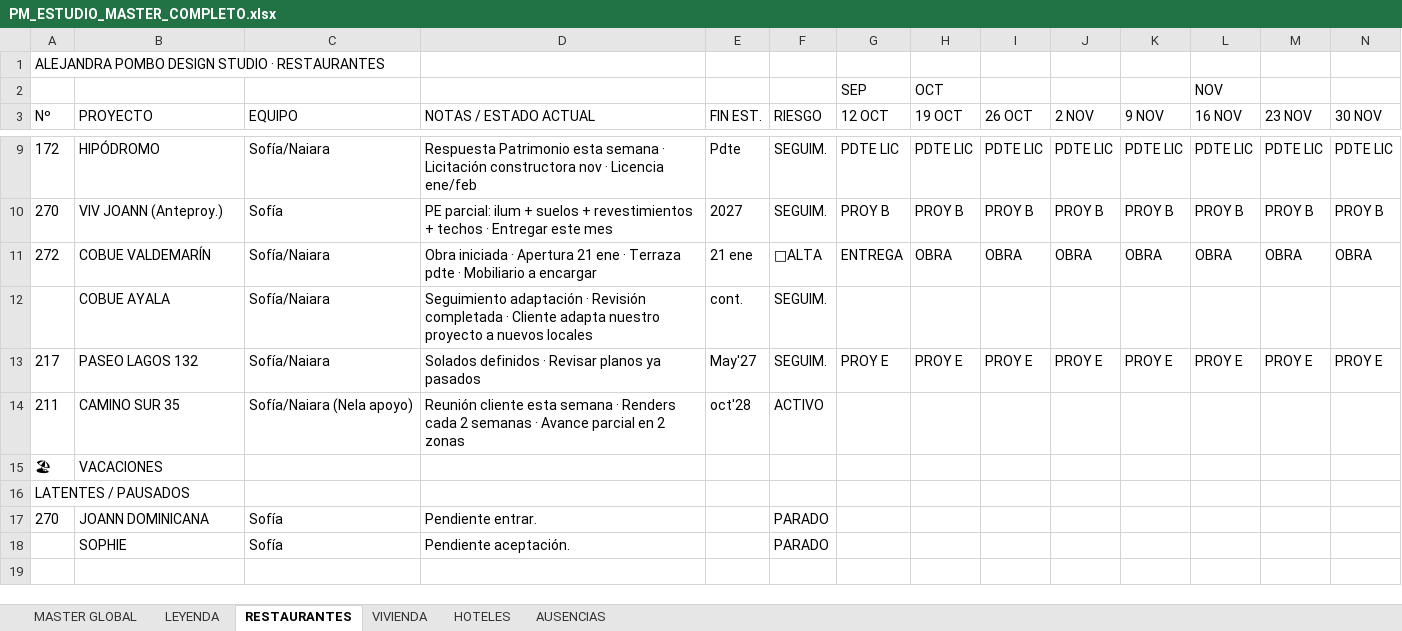
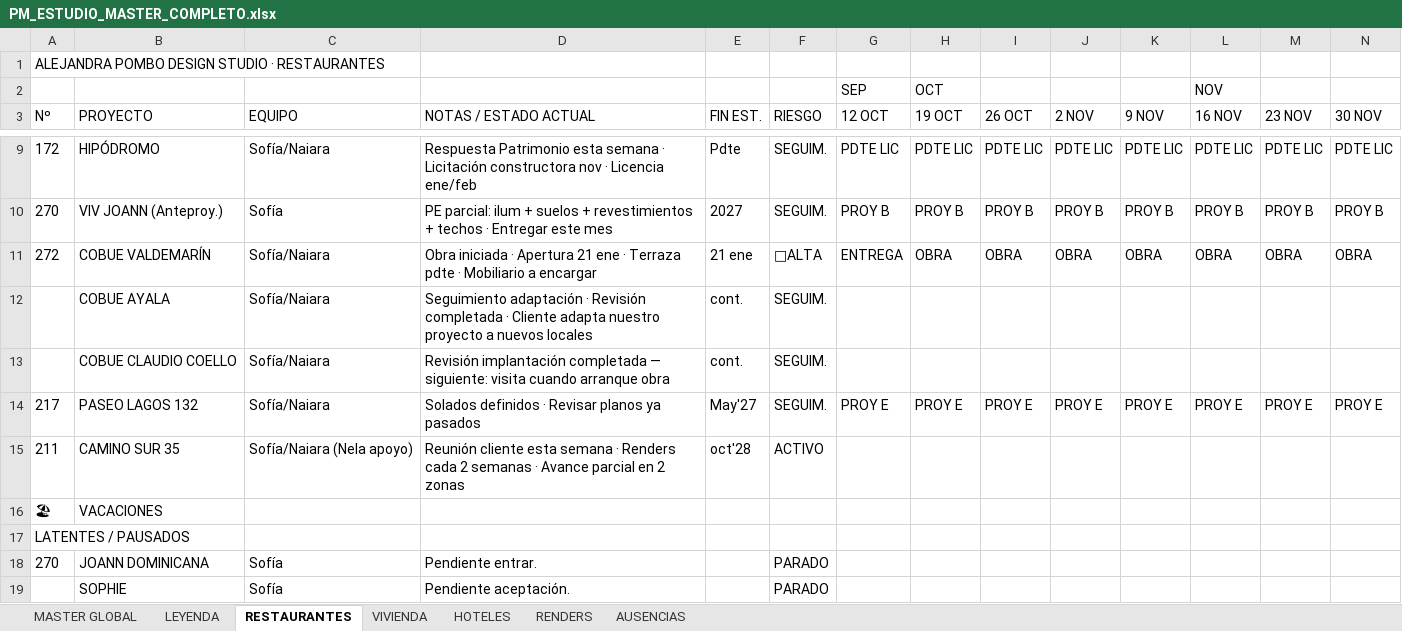
Before and after one commit to javierjimenezcisneros-create/apds-pm-estudio, an Excel workbook: PM_ESTUDIO_MASTER_COMPLETO.xlsx, sheet RESTAURANTES, drawn as a sheet; only a part is shown, gaps mark what is left out; values as stored, in another font and other column widths than the file's, no borders; rows hold the shown columns only; the diff names each change by its address in the sheet, - before the commit and + after, or states it on an @@ line.

```diff
--- a/PM_ESTUDIO_MASTER_COMPLETO.xlsx (sheet RESTAURANTES)
+++ b/PM_ESTUDIO_MASTER_COMPLETO.xlsx (sheet RESTAURANTES)
+sheet tab: RENDERS
+row 13:  | COBUE CLAUDIO COELLO | Sofía/Naiara | Revisión implantación completada — siguiente: visita cuando arranque obra | cont. | SEGUIM.
```
Also changed, not shown: sheet AUSENCIAS, sheet MASTER GLOBAL, sheet VIVIENDA.
